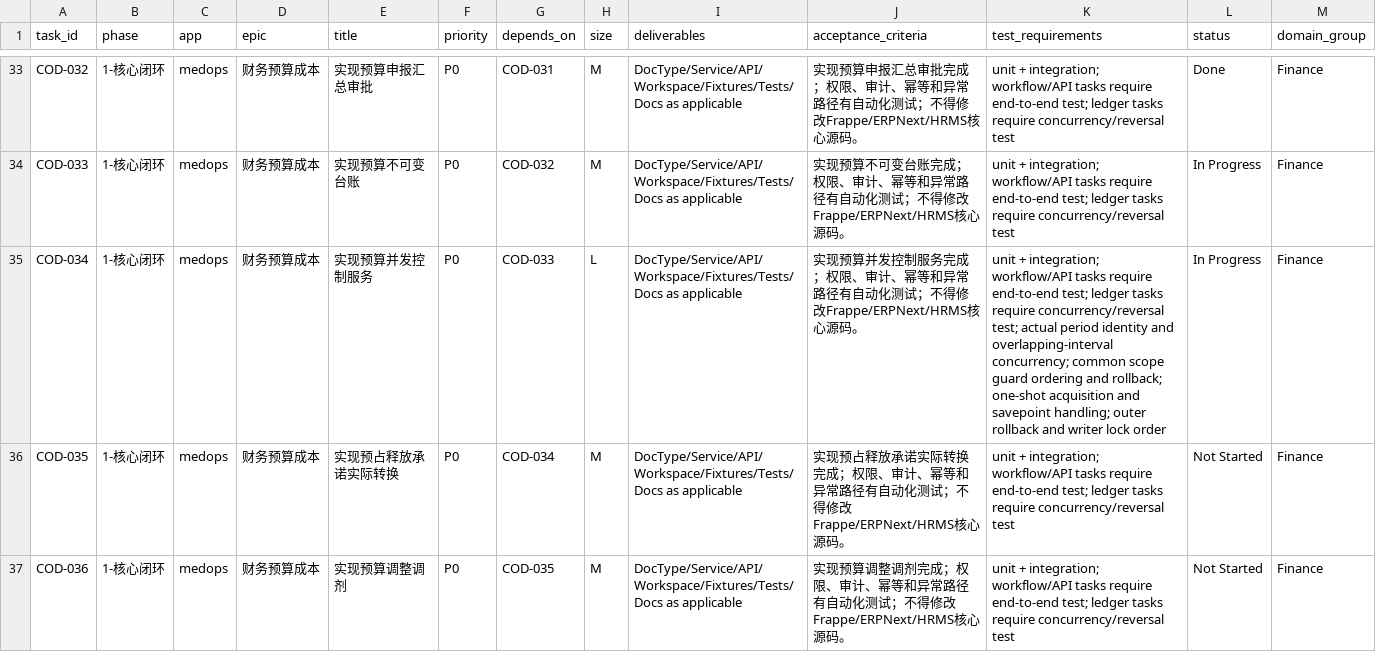
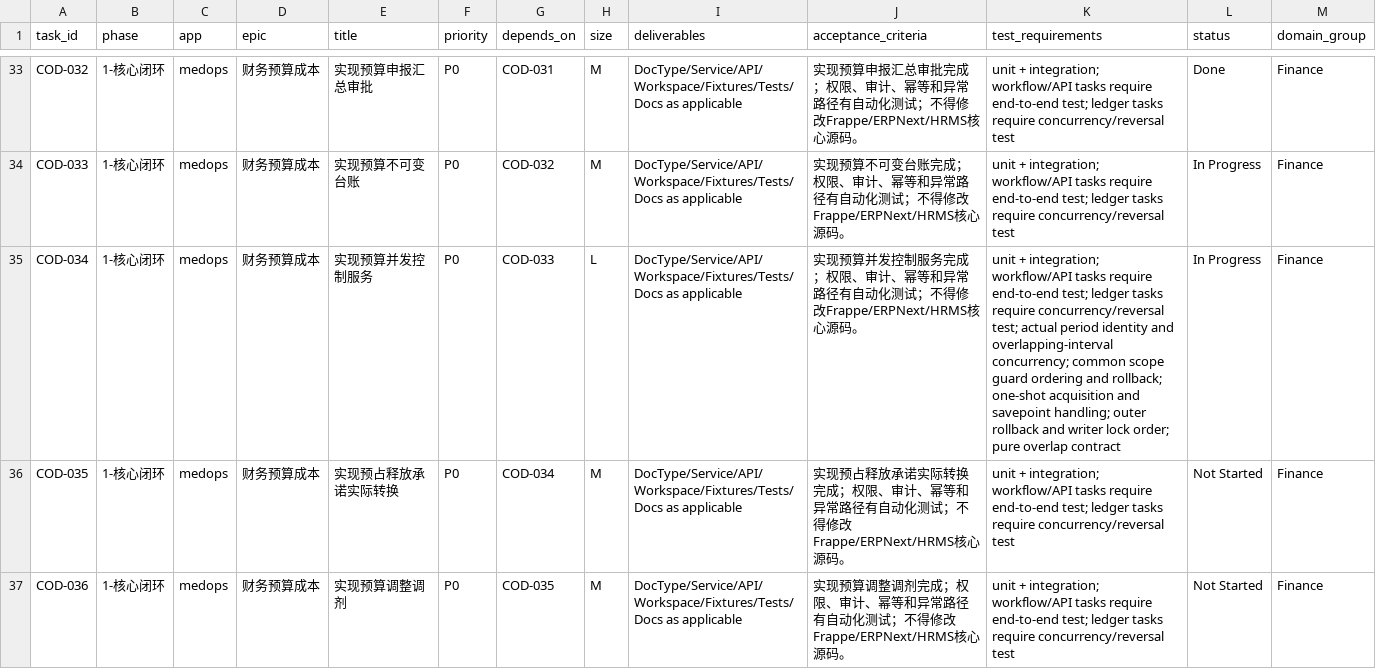
Before and after one commit to jerry317395616/medops, a CSV file: backlog/backlog.csv, drawn as a sheet; only a part is shown, gaps mark what is left out.

Commit message:
wip(budget): reject overlapping period keys

```diff
--- a/backlog/backlog.csv
+++ b/backlog/backlog.csv
@@ -34,3 +34,3 @@ COD-032,1-核心闭环,medops,财务预算成本,实现预算申报汇总审批,
 COD-033,1-核心闭环,medops,财务预算成本,实现预算不可变台账,P0,COD-032,M,DocType/Service/API/Workspace/Fixtures/Tests/Docs as applicable,实现预算不可变台账完成；权限、审计、幂等和异常路径有自动化测试；不得修改Frappe/ERPNext/HRMS核心源码。,unit + integration; workflow/API tasks require end-to-end test; ledger tasks require concurrency/reversal test,In Progress,Finance
-COD-034,1-核心闭环,medops,财务预算成本,实现预算并发控制服务,P0,COD-033,L,DocType/Service/API/Workspace/Fixtures/Tests/Docs as applicable,实现预算并发控制服务完成；权限、审计、幂等和异常路径有自动化测试；不得修改Frappe/ERPNext/HRMS核心源码。,unit + integration; workflow/API tasks require end-to-end test; ledger tasks require concurrency/reversal test; actual period identity and overlapping-interval concurrency; common scope guard ordering and rollback; one-shot acquisition and savepoint handling; outer rollback and writer lock order,In Progress,Finance
+COD-034,1-核心闭环,medops,财务预算成本,实现预算并发控制服务,P0,COD-033,L,DocType/Service/API/Workspace/Fixtures/Tests/Docs as applicable,实现预算并发控制服务完成；权限、审计、幂等和异常路径有自动化测试；不得修改Frappe/ERPNext/HRMS核心源码。,unit + integration; workflow/API tasks require end-to-end test; ledger tasks require concurrency/reversal test; actual period identity and overlapping-interval concurrency; common scope guard ordering and rollback; one-shot acquisition and savepoint handling; outer rollback and writer lock order; pure overlap contract,In Progress,Finance
 COD-035,1-核心闭环,medops,财务预算成本,实现预占释放承诺实际转换,P0,COD-034,M,DocType/Service/API/Workspace/Fixtures/Tests/Docs as applicable,实现预占释放承诺实际转换完成；权限、审计、幂等和异常路径有自动化测试；不得修改Frappe/ERPNext/HRMS核心源码。,unit + integration; workflow/API tasks require end-to-end test; ledger tasks require concurrency/reversal test,Not Started,Finance
```
Also changed, not shown: 8 other files.
